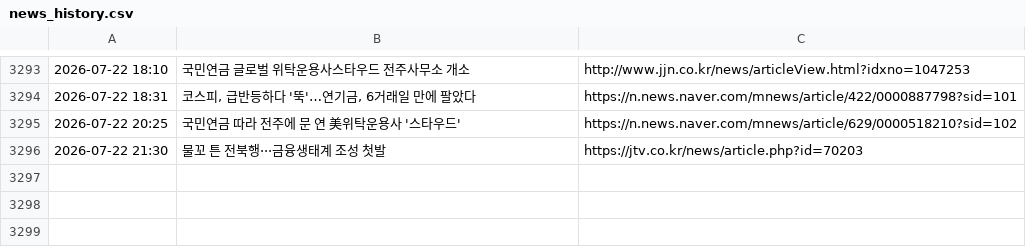
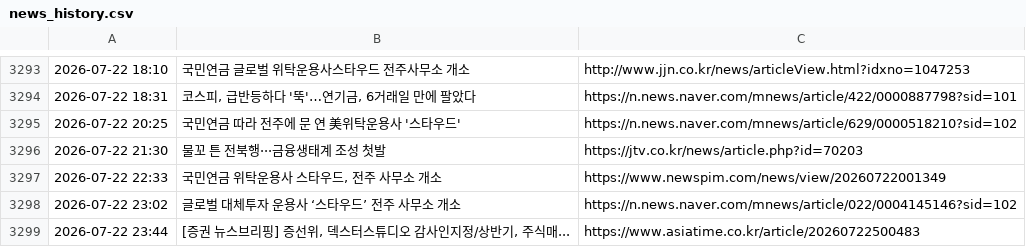
Before and after one commit to roy8in/nps-news-monitor, a CSV file: news_history.csv, drawn as a sheet; only a part is shown, gaps mark what is left out.

```diff
--- a/news_history.csv
+++ b/news_history.csv
@@ -3296 +3296,4 @@
 2026-07-22 21:30,물꼬 튼 전북행···금융생태계 조성 첫발,https://jtv.co.kr/news/article.php?id=70203
+2026-07-22 22:33,"국민연금 위탁운용사 스타우드, 전주 사무소 개소",https://www.newspim.com/news/view/20260722001349
+2026-07-22 23:02,글로벌 대체투자 운용사 ‘스타우드’ 전주 사무소 개소,https://n.news.naver.com/mnews/article/022/0004145146?sid=102
+2026-07-22 23:44,"[증권 뉴스브리핑] 증선위, 덱스터스튜디오 감사인지정/상반기, 주식매...",https://www.asiatime.co.kr/article/20260722500483
```
